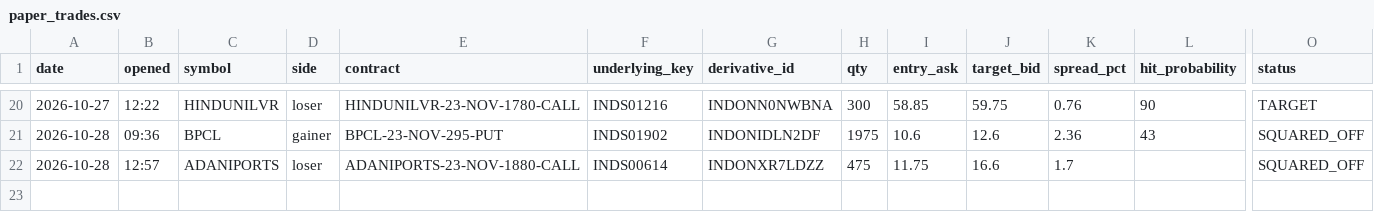
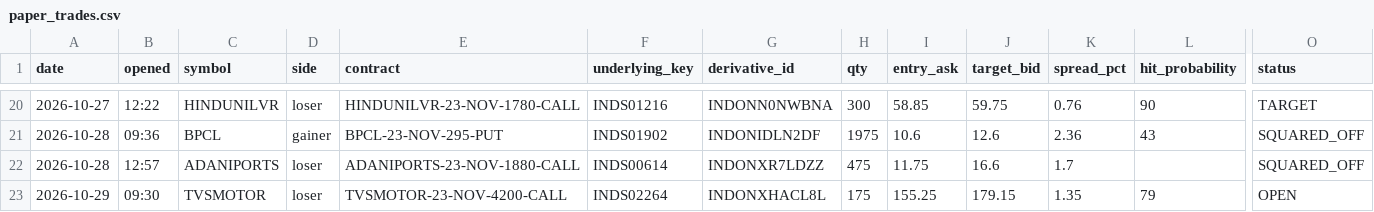
Before and after one commit to vishnupadma007-oss/Stock-market-scanner-of-India, a CSV file: journal/paper_trades.csv, drawn as a sheet; only a part is shown, gaps mark what is left out; rows hold the shown columns only; the diff names each change by its address in the sheet, - before the commit and + after, or states it on an @@ line.

```diff
--- a/journal/paper_trades.csv
+++ b/journal/paper_trades.csv
+row 23: 2026-10-29 | 09:30 | TVSMOTOR | loser | TVSMOTOR-23-NOV-4200-CALL | INDS02264 | INDONXHACL8L | 175 | 155.25 | 179.15 | 1.35 | 79 | OPEN
```
